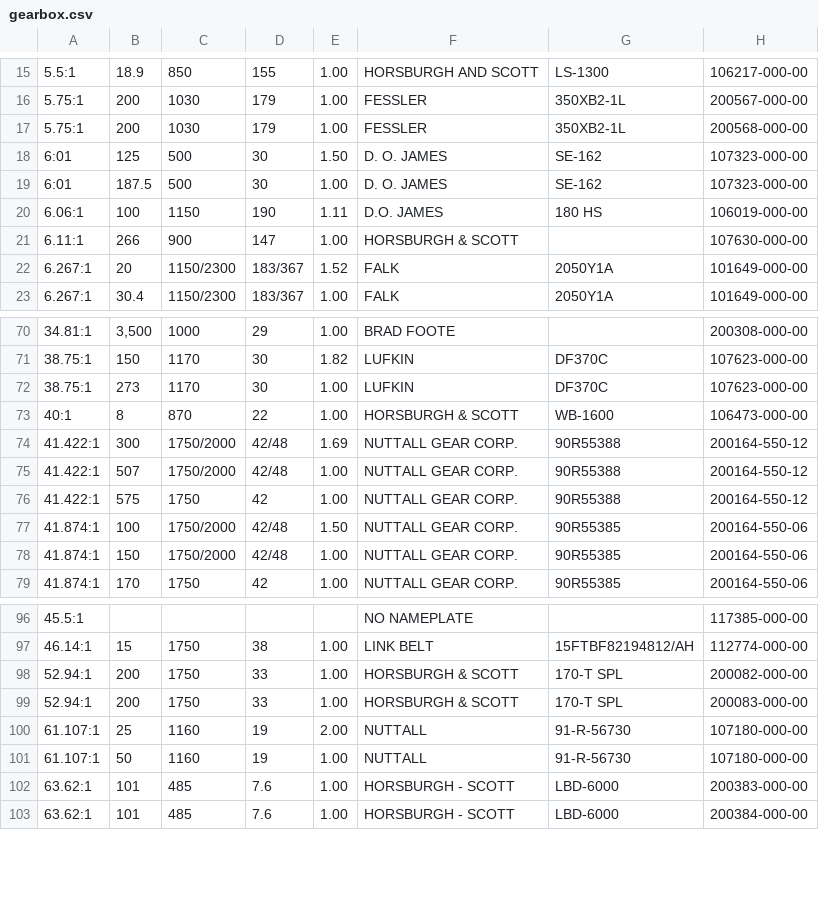
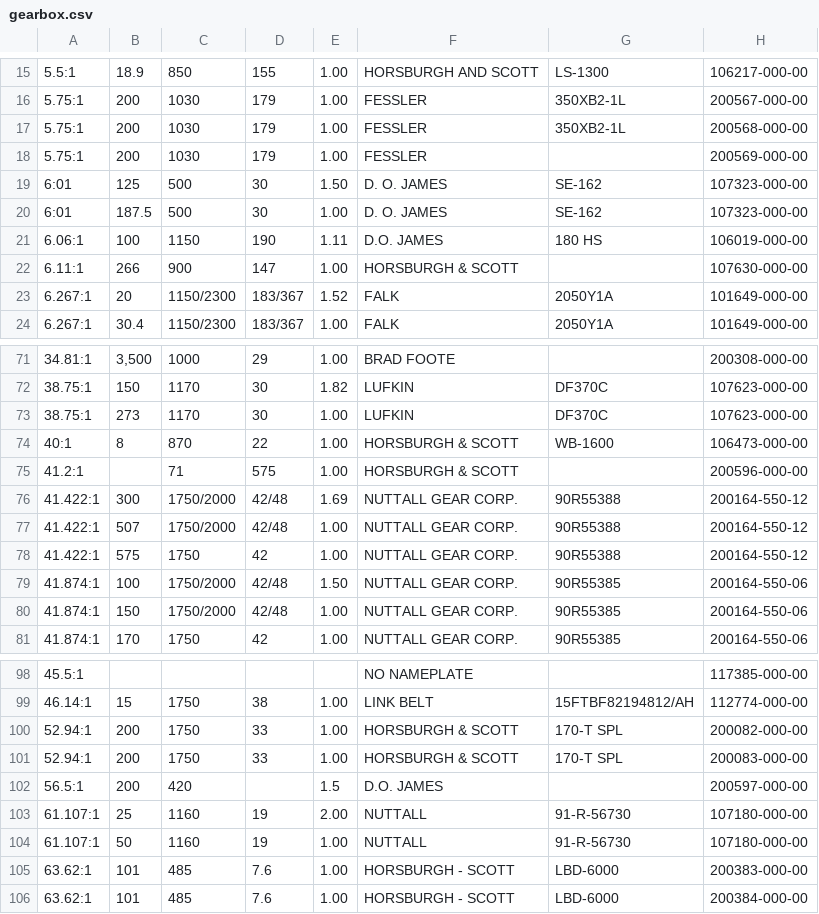
Before and after one commit to fieldingtron/gearbox, a CSV file: site/static/csv/gearbox.csv, drawn as a sheet; only a part is shown, gaps mark what is left out.

```diff
--- a/site/static/csv/gearbox.csv
+++ b/site/static/csv/gearbox.csv
@@ -17,2 +17,3 @@
 5.75:1,200,1030,179,1.00,FESSLER,350XB2-1L,200568-000-00
+5.75:1,200,1030,179,1.00,FESSLER,,200569-000-00
 6:01,125,500,30,1.50,D. O. JAMES,SE-162,107323-000-00
@@ -73,2 +74,3 @@
 40:1,8,870,22,1.00,HORSBURGH & SCOTT,WB-1600,106473-000-00
+41.2:1,,71,575,1.00,HORSBURGH & SCOTT,,200596-000-00
 41.422:1 ,300,1750/2000 ,42/48,1.69,NUTTALL GEAR CORP.,90R55388,200164-550-12
@@ -99,2 +101,3 @@
 52.94:1 ,200,1750,33,1.00,HORSBURGH & SCOTT,170-T SPL,200083-000-00
+56.5:1 ,200, 420,,1.5,D.O. JAMES,,200597-000-00
 61.107:1 ,25,1160,19,2.00,NUTTALL,91-R-56730,107180-000-00
```
Also changed, not shown: 2 other files.
